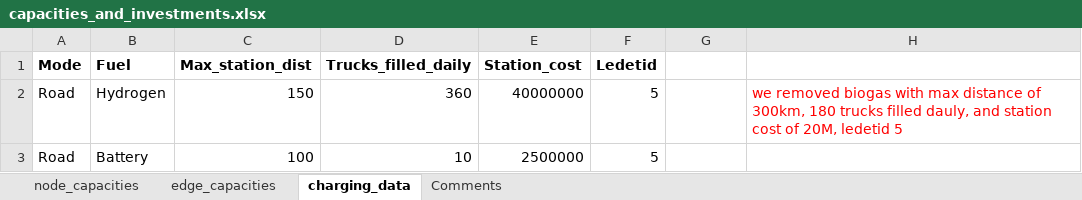
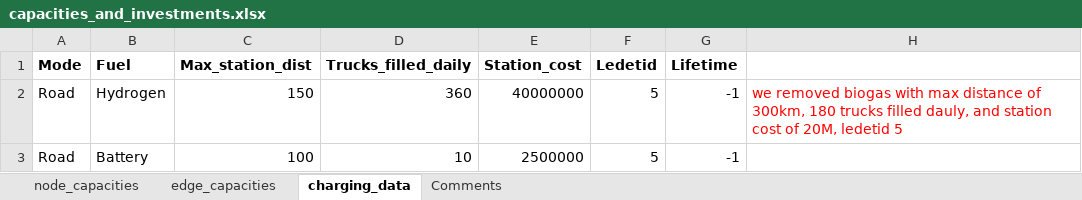
Before and after one commit to SteffenBakker/STraM_ntnu_development, an Excel workbook: Data/capacities_and_investments.xlsx, sheet charging_data, drawn as a sheet; values as stored, in another font and other column widths than the file's, no borders; the diff names each change by its address in the sheet, - before the commit and + after, or states it on an @@ line.

```diff
--- a/Data/capacities_and_investments.xlsx (sheet charging_data)
+++ b/Data/capacities_and_investments.xlsx (sheet charging_data)
-G1: (empty)
+G1: Lifetime
-G2:G3 (Lifetime): (empty)
+G2:G3 (Lifetime): -1
```
Also changed, not shown: 1 other file.
